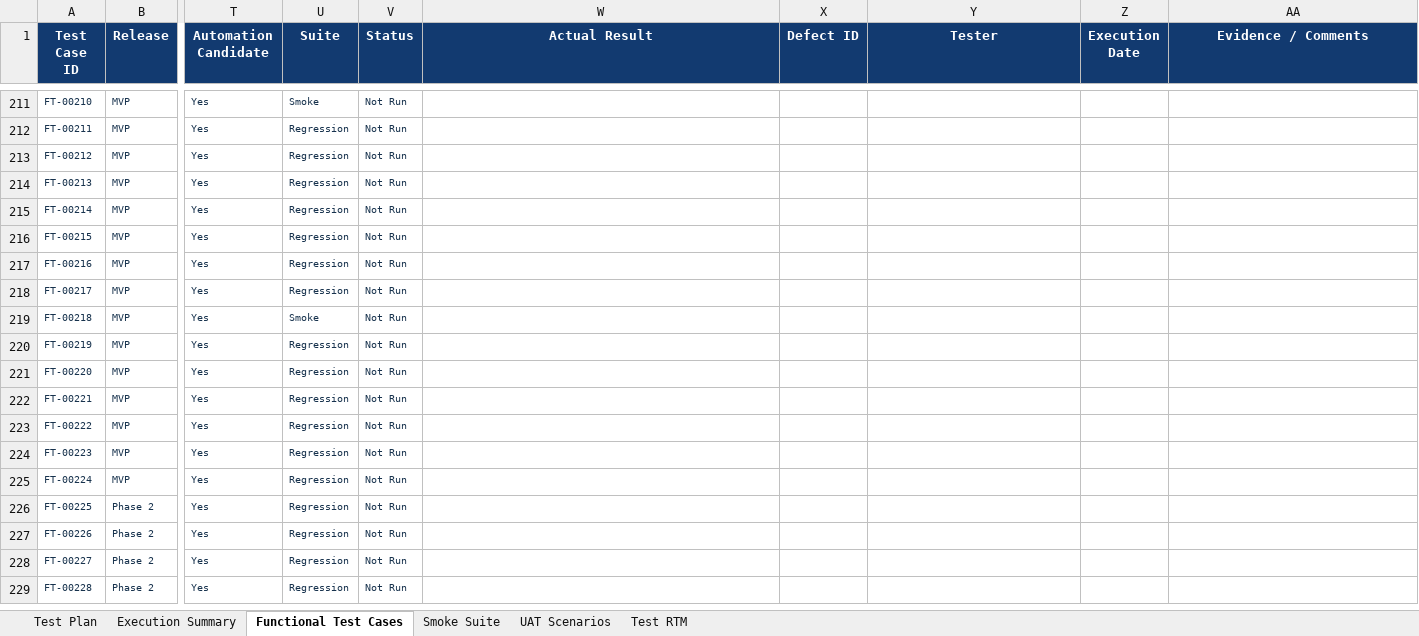
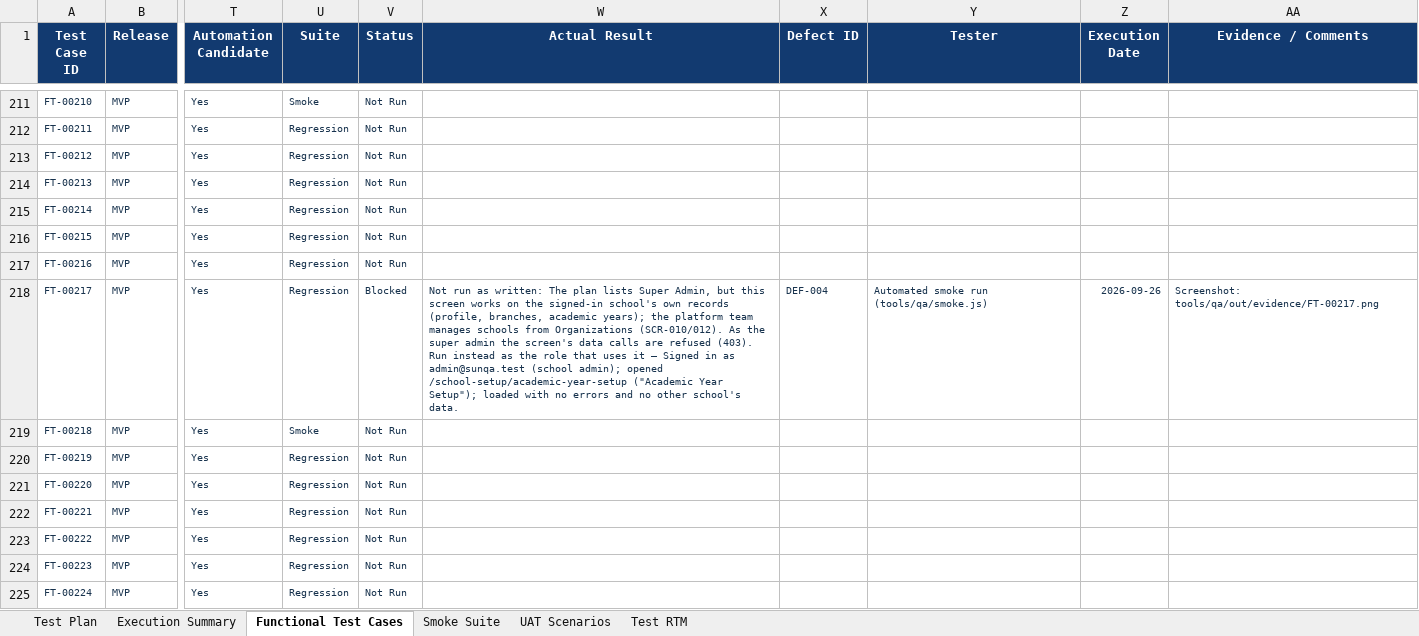
Before and after one commit to kishoreUdatha/schoolManagement-System, an Excel workbook: School_ERP_Functional_Test_Plan_and_Cases.xlsx, sheet Functional Test Cases, drawn as a sheet; only a part is shown, gaps mark what is left out; the shorter side is filled out with more unchanged rows; values as stored, in another font and other column widths than the file's, no borders; the diff covers the shown part only; the diff names each change by its address in the sheet, - before the commit and + after, or states it on an @@ line.

```diff
--- a/School_ERP_Functional_Test_Plan_and_Cases.xlsx (sheet Functional Test Cases)
+++ b/School_ERP_Functional_Test_Plan_and_Cases.xlsx (sheet Functional Test Cases)
-V218 (Status): Not Run
+V218 (Status): Blocked
-W218 (Actual Result): (empty)
+W218 (Actual Result): Not run as written: The plan lists Super Admin, but this screen works on the signed-in school's own records (profile, branches, academic years); the platform team manages schools from Organizations (SCR-010/012). As the super admin the screen's data calls are refused (403). Run instead as the role that uses it — Signed in as admin@sunqa.test (school admin); opened /school-setup/academic-year-setup ("Academic Year Setup"); loaded with no errors and no other school's data.
-X218 (Defect ID): (empty)
+X218 (Defect ID): DEF-004
-Y218 (Tester): (empty)
+Y218 (Tester): Automated smoke run (tools/qa/smoke.js)
-Z218 (Execution Date): (empty)
+Z218 (Execution Date): 2026-09-26
-AA218 (Evidence / Comments): (empty)
+AA218 (Evidence / Comments): Screenshot: tools/qa/out/evidence/FT-00217.png
```
Also changed, not shown: 504 edited cells elsewhere in this sheet, sheet Smoke Suite, sheet Execution Summary, sheet Test Plan, School_ERP_Functional_Testing_Extended_Coverage.xlsx, 16 other files.
